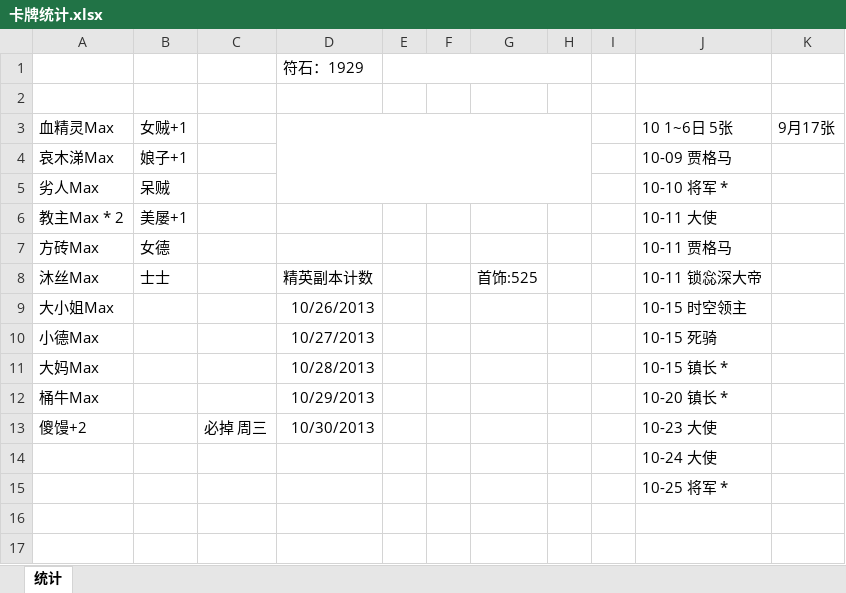
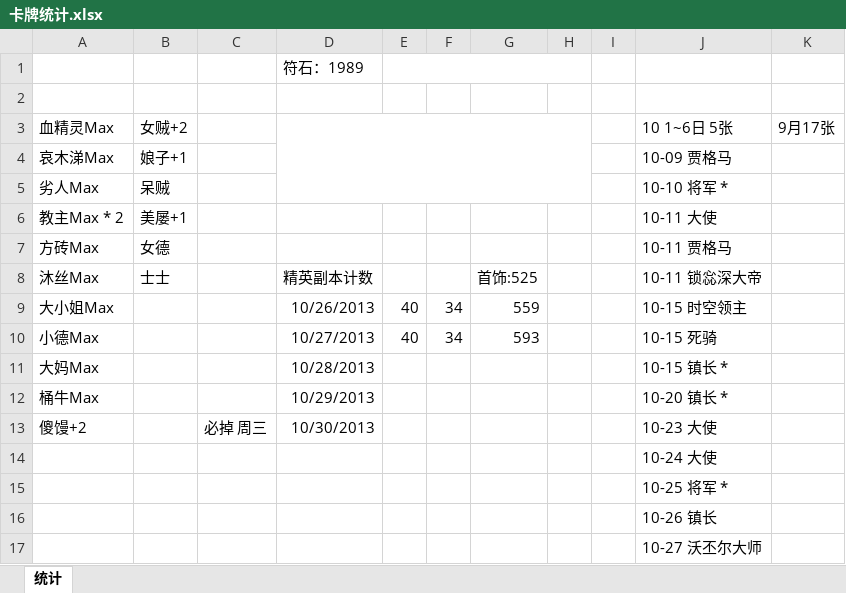
Before and after one commit to wusuoming/lyon, an Excel workbook: 学习笔记/我叫MT/卡牌统计.xlsx, sheet 统计, drawn as a sheet; values as stored, in another font and other column widths than the file's, no borders; the diff names each change by its address in the sheet, - before the commit and + after, or states it on an @@ line.

```diff
--- a/学习笔记/我叫MT/卡牌统计.xlsx (sheet 统计)
+++ b/学习笔记/我叫MT/卡牌统计.xlsx (sheet 统计)
-D1: 符石：1929
+D1: 符石：1989
-B3: 女贼+1
+B3: 女贼+2
-E9:E10: (empty)
+E9:E10: 40
-F9:F10: (empty)
+F9:F10: 34
-G9: (empty)
+G9: 559
-G10: (empty)
+G10: 593
+row 16:  |  |  |  |  |  |  |  |  | 10-26 镇长
+row 17:  |  |  |  |  |  |  |  |  | 10-27 沃丕尔大师
```
Also changed, not shown: 学习笔记/我叫MT/技能饲料.xlsx.
